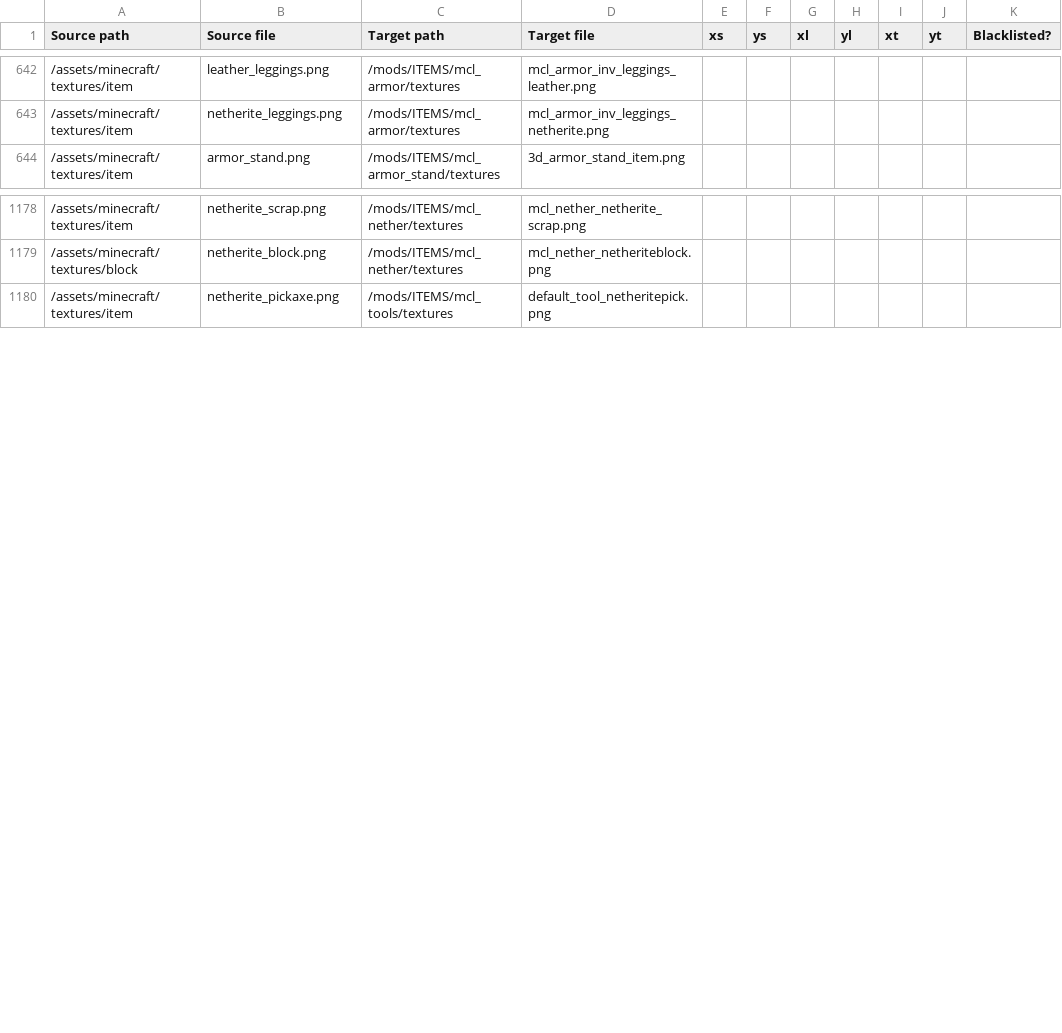
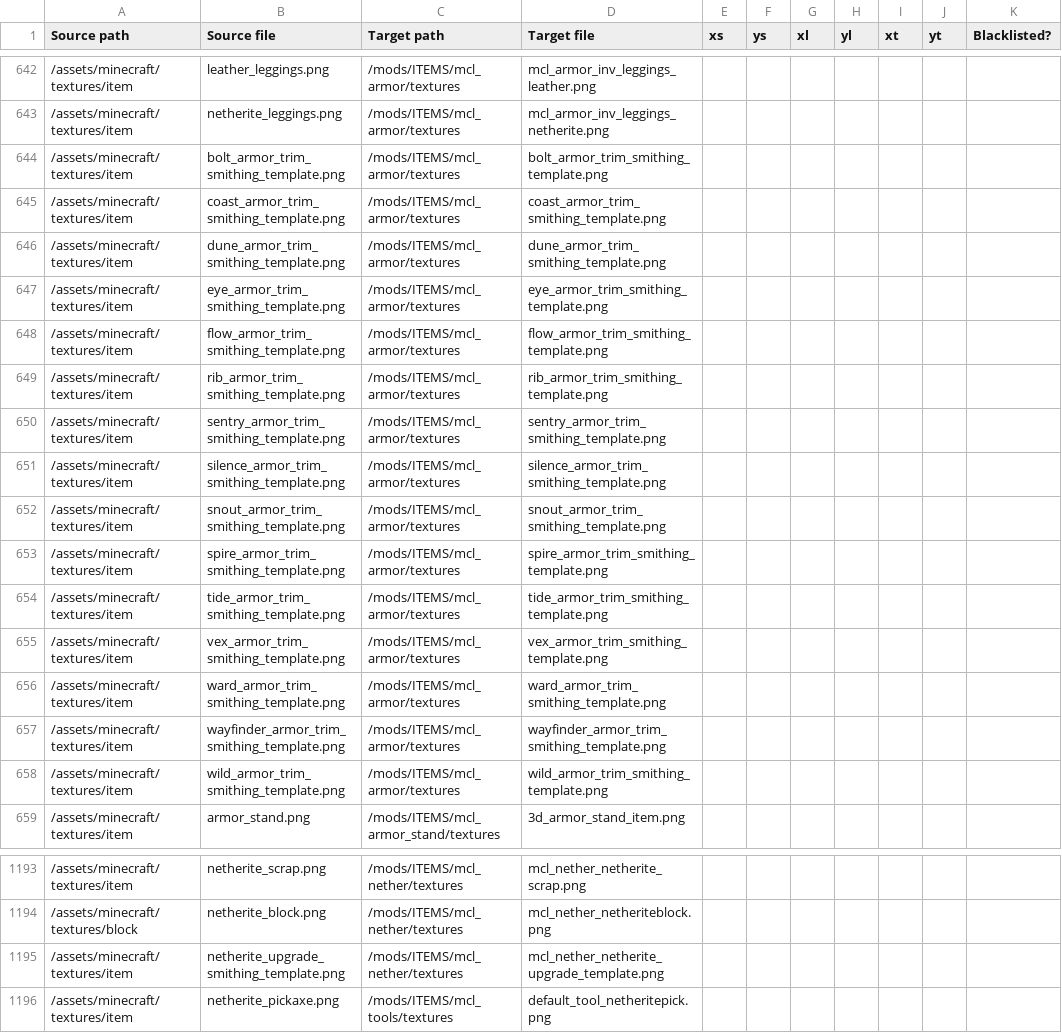
Before and after one commit to testersakage/mineclonia-jtest, a CSV file: tools/Conversion_Table.csv, drawn as a sheet; only a part is shown, gaps mark what is left out; the diff names each change by its address in the sheet, - before the commit and + after, or states it on an @@ line.

Commit message:
Armor trims (typo fix)

```diff
--- a/tools/Conversion_Table.csv
+++ b/tools/Conversion_Table.csv
+row 644: /assets/minecraft/textures/item | bolt_armor_trim_smithing_template.png | /mods/ITEMS/mcl_armor/textures | bolt_armor_trim_smithing_template.png
+row 645: /assets/minecraft/textures/item | coast_armor_trim_smithing_template.png | /mods/ITEMS/mcl_armor/textures | coast_armor_trim_smithing_template.png
+row 646: /assets/minecraft/textures/item | dune_armor_trim_smithing_template.png | /mods/ITEMS/mcl_armor/textures | dune_armor_trim_smithing_template.png
+row 647: /assets/minecraft/textures/item | eye_armor_trim_smithing_template.png | /mods/ITEMS/mcl_armor/textures | eye_armor_trim_smithing_template.png
+row 648: /assets/minecraft/textures/item | flow_armor_trim_smithing_template.png | /mods/ITEMS/mcl_armor/textures | flow_armor_trim_smithing_template.png
+row 649: /assets/minecraft/textures/item | rib_armor_trim_smithing_template.png | /mods/ITEMS/mcl_armor/textures | rib_armor_trim_smithing_template.png
+row 650: /assets/minecraft/textures/item | sentry_armor_trim_smithing_template.png | /mods/ITEMS/mcl_armor/textures | sentry_armor_trim_smithing_template.png
+row 651: /assets/minecraft/textures/item | silence_armor_trim_smithing_template.png | /mods/ITEMS/mcl_armor/textures | silence_armor_trim_smithing_template.png
+row 652: /assets/minecraft/textures/item | snout_armor_trim_smithing_template.png | /mods/ITEMS/mcl_armor/textures | snout_armor_trim_smithing_template.png
+row 653: /assets/minecraft/textures/item | spire_armor_trim_smithing_template.png | /mods/ITEMS/mcl_armor/textures | spire_armor_trim_smithing_template.png
+row 654: /assets/minecraft/textures/item | tide_armor_trim_smithing_template.png | /mods/ITEMS/mcl_armor/textures | tide_armor_trim_smithing_template.png
+row 655: /assets/minecraft/textures/item | vex_armor_trim_smithing_template.png | /mods/ITEMS/mcl_armor/textures | vex_armor_trim_smithing_template.png
+row 656: /assets/minecraft/textures/item | ward_armor_trim_smithing_template.png | /mods/ITEMS/mcl_armor/textures | ward_armor_trim_smithing_template.png
+row 657: /assets/minecraft/textures/item | wayfinder_armor_trim_smithing_template.png | /mods/ITEMS/mcl_armor/textures | wayfinder_armor_trim_smithing_template.png
+row 658: /assets/minecraft/textures/item | wild_armor_trim_smithing_template.png | /mods/ITEMS/mcl_armor/textures | wild_armor_trim_smithing_template.png
+row 1195: /assets/minecraft/textures/item | netherite_upgrade_smithing_template.png | /mods/ITEMS/mcl_nether/textures | mcl_nether_netherite_upgrade_template.png
```
Also changed, not shown: 2 other files.
